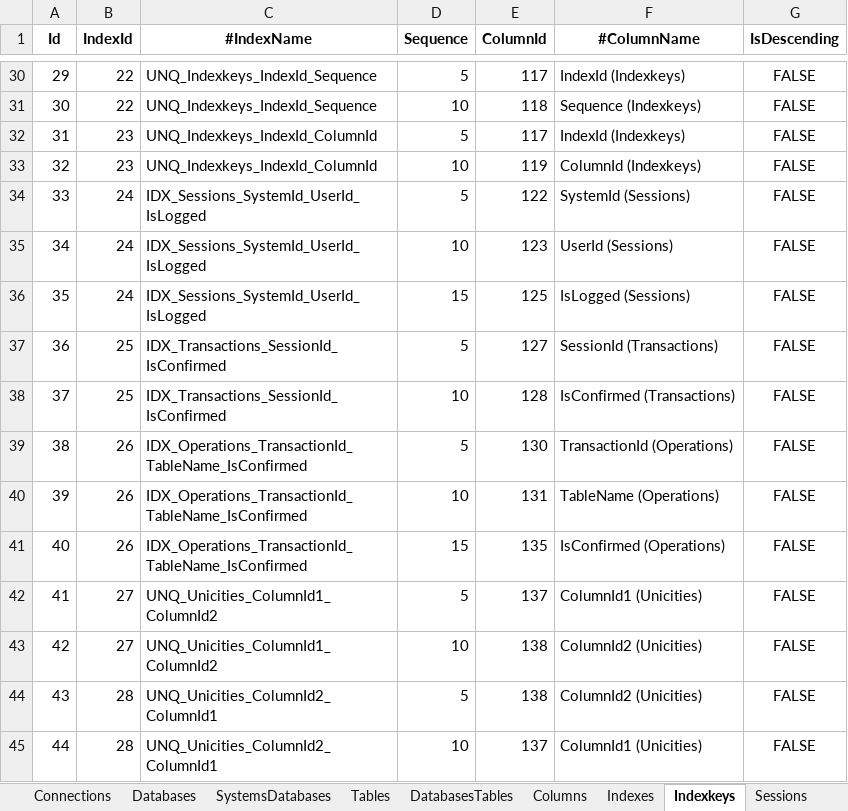
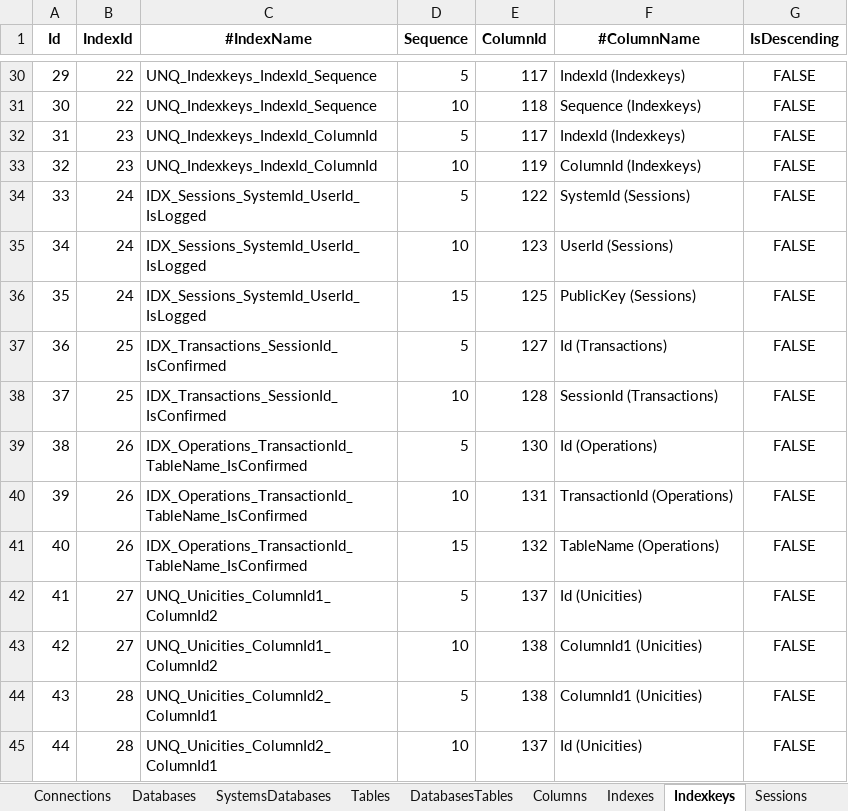
Before and after one commit to joaolabrego/CRUDEX, an Excel workbook: CRUDEX/StaticFiles/Assets/CRUDEX.xlsm, sheet Indexkeys, drawn as a sheet; only a part is shown, gaps mark what is left out; values as stored, in another font and other column widths than the file's, no borders; the diff names each change by its address in the sheet, - before the commit and + after, or states it on an @@ line.

```diff
--- a/CRUDEX/StaticFiles/Assets/CRUDEX.xlsm (sheet Indexkeys)
+++ b/CRUDEX/StaticFiles/Assets/CRUDEX.xlsm (sheet Indexkeys)
-F36 (#ColumnName): IsLogged (Sessions)
+F36 (#ColumnName): PublicKey (Sessions)
-F37 (#ColumnName): SessionId (Transactions)
+F37 (#ColumnName): Id (Transactions)
-F38 (#ColumnName): IsConfirmed (Transactions)
+F38 (#ColumnName): SessionId (Transactions)
-F39 (#ColumnName): TransactionId (Operations)
+F39 (#ColumnName): Id (Operations)
-F40 (#ColumnName): TableName (Operations)
+F40 (#ColumnName): TransactionId (Operations)
-E41 (ColumnId): 135
+E41 (ColumnId): 132
-F41 (#ColumnName): IsConfirmed (Operations)
+F41 (#ColumnName): TableName (Operations)
-F42 (#ColumnName): ColumnId1 (Unicities)
+F42 (#ColumnName): Id (Unicities)
-F43:F44 (#ColumnName): ColumnId2 (Unicities)
+F43:F44 (#ColumnName): ColumnId1 (Unicities)
-F45 (#ColumnName): ColumnId1 (Unicities)
+F45 (#ColumnName): Id (Unicities)
```
Also changed, not shown: sheet Columns, sheet Domains, sheet Sessions, formulas that keep their value, 30 other files.
